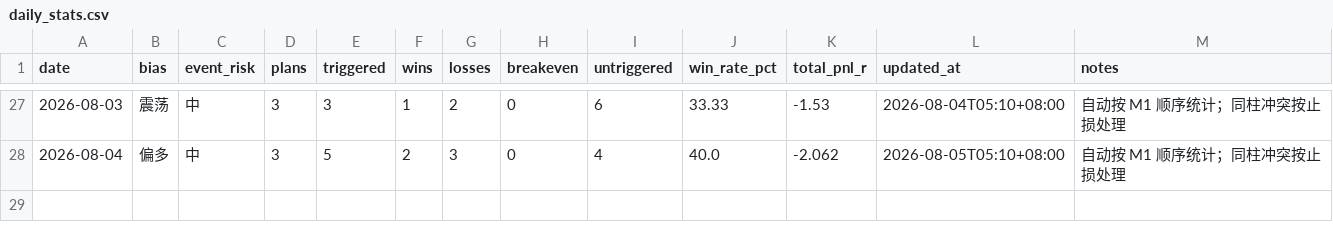
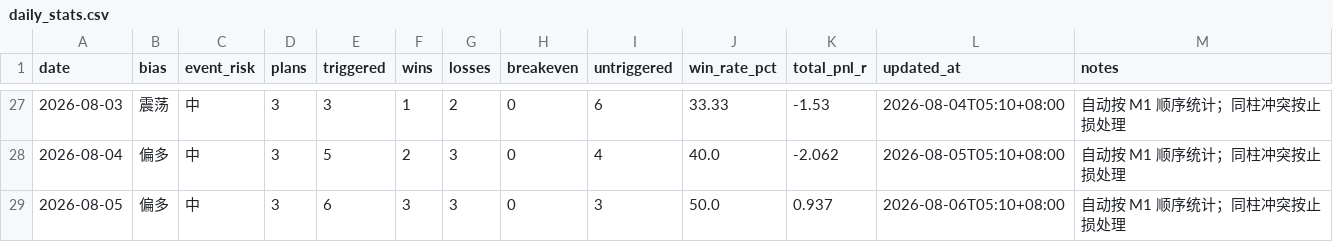
Before and after one commit to MatrixChoi/gold-advisor-dashboard, a CSV file: data/daily_stats.csv, drawn as a sheet; only a part is shown, gaps mark what is left out.

```diff
--- a/data/daily_stats.csv
+++ b/data/daily_stats.csv
@@ -28 +28,2 @@ date,bias,event_risk,plans,triggered,wins,losses,breakeven,untriggered,win_rate_
 2026-08-04,偏多,中,3,5,2,3,0,4,40.0,-2.062,2026-08-05T05:10+08:00,自动按 M1 顺序统计；同柱冲突按止损处理
+2026-08-05,偏多,中,3,6,3,3,0,3,50.0,0.937,2026-08-06T05:10+08:00,自动按 M1 顺序统计；同柱冲突按止损处理
```
Also changed, not shown: data/trades.csv, 3 other files.
